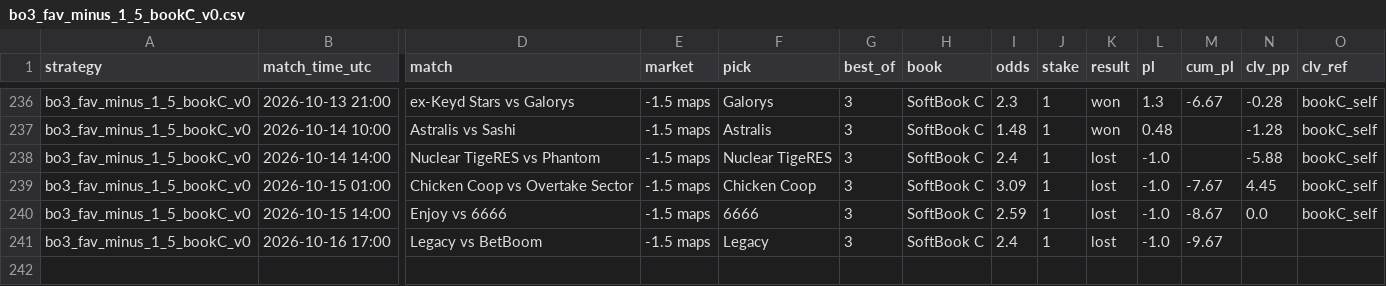
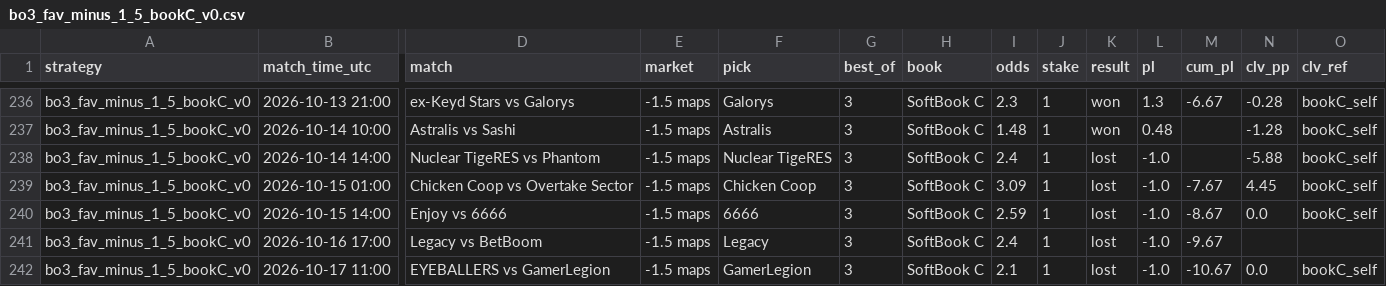
Before and after one commit to hyprcs/cs2hub, a CSV file: strategies/data/bo3_fav_minus_1_5_bookC_v0.csv, drawn as a sheet; only a part is shown, gaps mark what is left out; rows hold the shown columns only; the diff names each change by its address in the sheet, - before the commit and + after, or states it on an @@ line.

```diff
--- a/strategies/data/bo3_fav_minus_1_5_bookC_v0.csv
+++ b/strategies/data/bo3_fav_minus_1_5_bookC_v0.csv
+row 242: bo3_fav_minus_1_5_bookC_v0 | 2026-10-17 11:00 | EYEBALLERS vs GamerLegion | -1.5 maps | GamerLegion | 3 | SoftBook C | 2.1 | 1 | lost | -1.0 | -10.67 | 0.0 | bookC_self
```
Also changed, not shown: strategies/data/all.csv, strategies/data/bo3_dog_plus_1_5_v0.csv, 9 other files.
